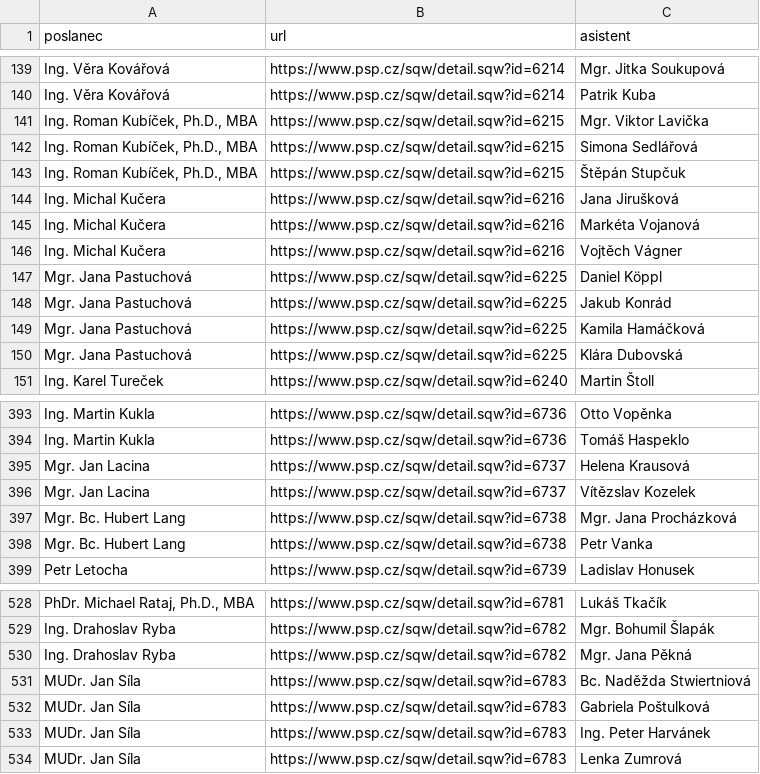
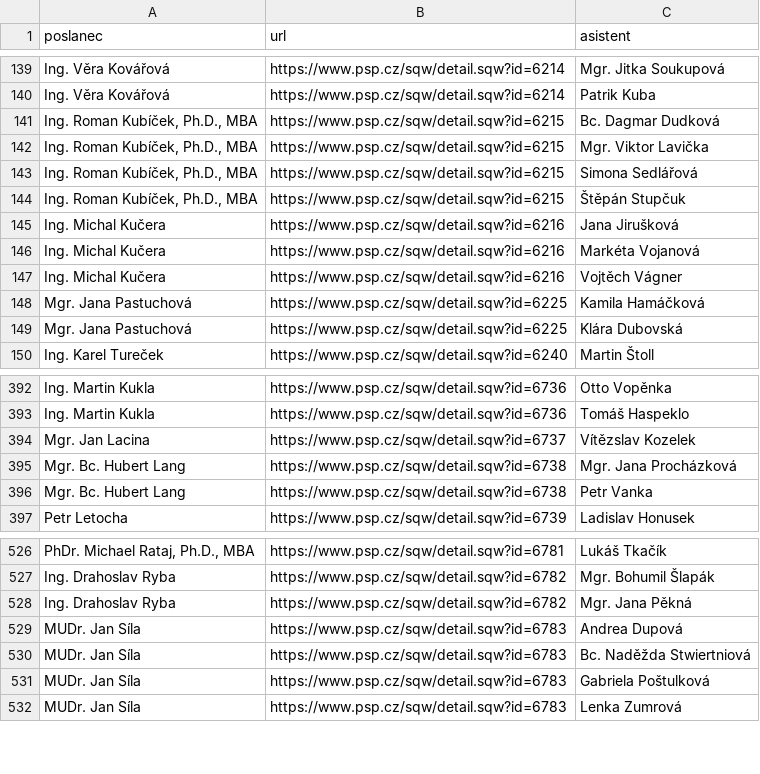
Before and after one commit to kokes/psp-asistenti, a CSV file: asistenti.csv, drawn as a sheet; only a part is shown, gaps mark what is left out; removed rows and columns are numbered as before the commit, all else as after; the diff names each change by its address in the sheet, - before the commit and + after, or states it on an @@ line.

```diff
--- a/asistenti.csv
+++ b/asistenti.csv
+row 141: Ing. Roman Kubíček, Ph.D., MBA | https://www.psp.cz/sqw/detail.sqw?id=6215 | Bc. Dagmar Dudková
-row 147: Mgr. Jana Pastuchová | https://www.psp.cz/sqw/detail.sqw?id=6225 | Daniel Köppl
-row 148: Mgr. Jana Pastuchová | https://www.psp.cz/sqw/detail.sqw?id=6225 | Jakub Konrád
-row 395: Mgr. Jan Lacina | https://www.psp.cz/sqw/detail.sqw?id=6737 | Helena Krausová
+row 529: MUDr. Jan Síla | https://www.psp.cz/sqw/detail.sqw?id=6783 | Andrea Dupová
-row 533: MUDr. Jan Síla | https://www.psp.cz/sqw/detail.sqw?id=6783 | Ing. Peter Harvánek
```
Also changed, not shown: 1 other file.
